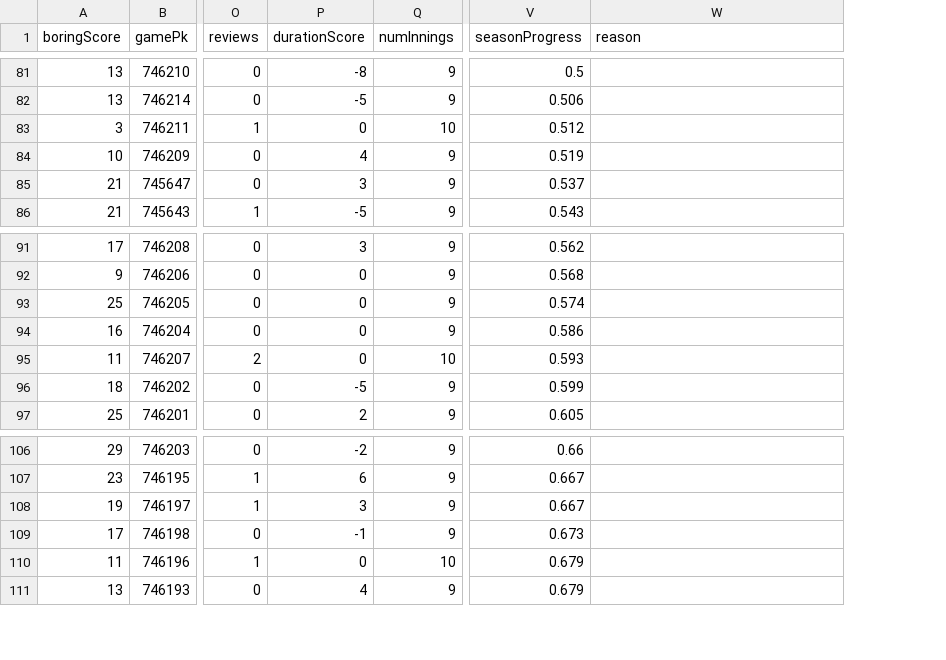
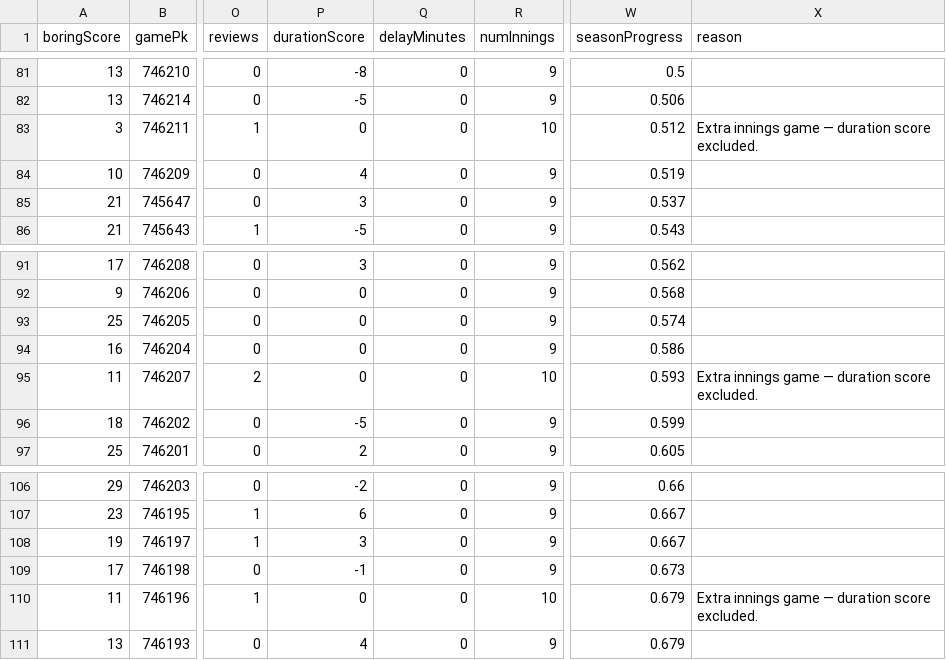
Before and after one commit to Thejmqn/boring-baseball, a CSV file: boring_games_report.csv, drawn as a sheet; only a part is shown, gaps mark what is left out; addresses are those after the commit; the diff covers the shown part only; the diff names each change by its address in the sheet, - before the commit and + after, or states it on an @@ line.

```diff
--- a/boring_games_report.csv
+++ b/boring_games_report.csv
+column Q (delayMinutes), rows 81-86: all 0; rows 91-97: all 0; rows 106-111: all 0
-X83 (reason): (empty)
+X83 (reason): Extra innings game — duration score excluded.
-X95 (reason): (empty)
+X95 (reason): Extra innings game — duration score excluded.
-X110 (reason): (empty)
+X110 (reason): Extra innings game — duration score excluded.
```
Also changed, not shown: 21 edited cells elsewhere in this file, 1 other file.
